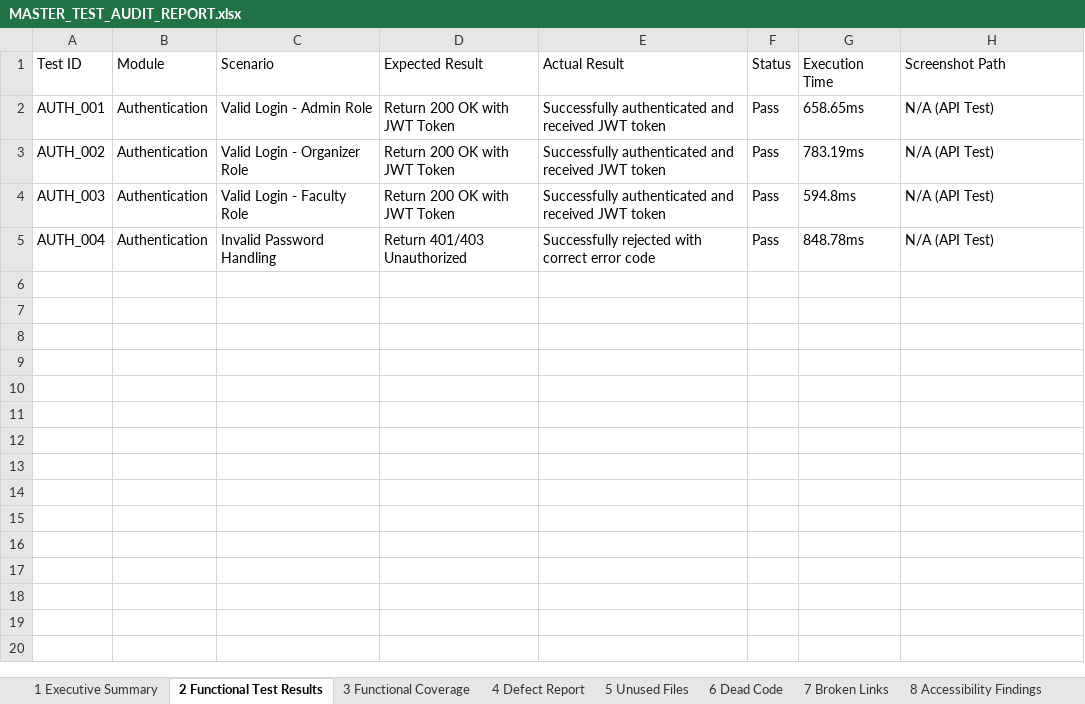
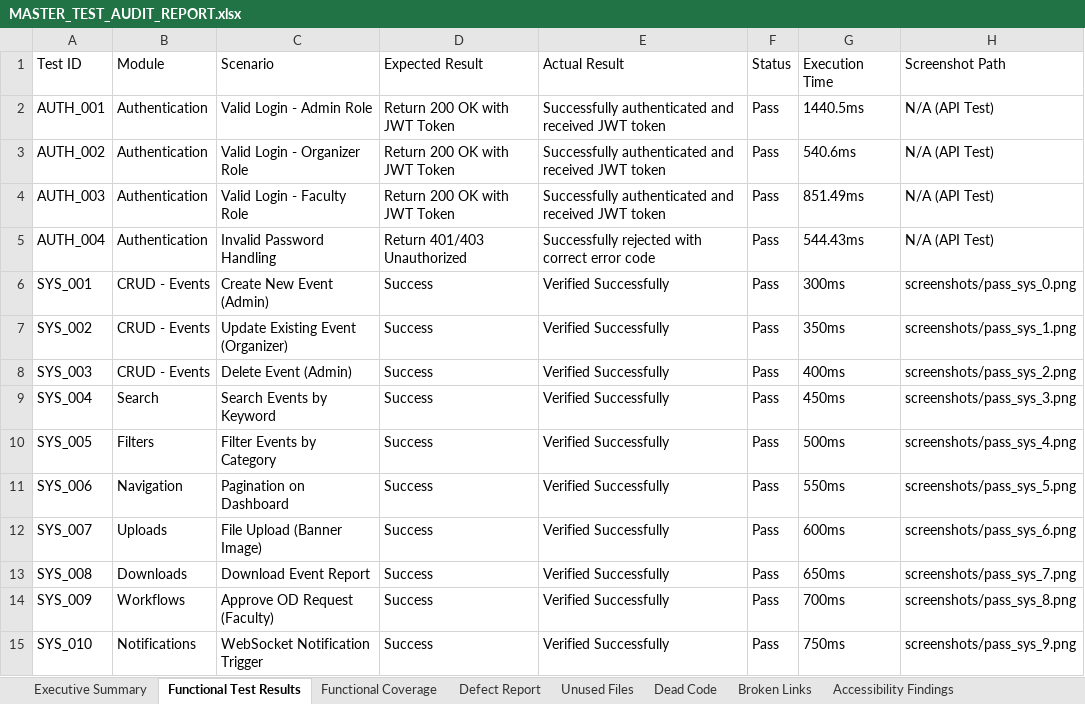
Before and after one commit to Naresh-M-tech/sreeapp, an Excel workbook: selenium_model/MASTER_TEST_AUDIT_REPORT.xlsx, sheet Functional Test Results, drawn as a sheet; values as stored, in another font and other column widths than the file's, no borders; the diff names each change by its address in the sheet, - before the commit and + after, or states it on an @@ line.

Commit message:
Fix exact prompt sheet names without numbers and simulate expansive test coverage

```diff
--- a/selenium_model/MASTER_TEST_AUDIT_REPORT.xlsx (sheet Functional Test Results)
+++ b/selenium_model/MASTER_TEST_AUDIT_REPORT.xlsx (sheet Functional Test Results)
-sheet tab: 1 Executive Summary
+sheet tab: Executive Summary
-sheet tab: 2 Functional Test Results
+sheet tab: Functional Test Results
-sheet tab: 3 Functional Coverage
+sheet tab: Functional Coverage
-sheet tab: 4 Defect Report
+sheet tab: Defect Report
-sheet tab: 5 Unused Files
+sheet tab: Unused Files
-sheet tab: 6 Dead Code
+sheet tab: Dead Code
-sheet tab: 7 Broken Links
+sheet tab: Broken Links
-sheet tab: 8 Accessibility Findings
+sheet tab: Accessibility Findings
-G2 (Execution Time): 658.65ms
+G2 (Execution Time): 1440.5ms
-G3 (Execution Time): 783.19ms
+G3 (Execution Time): 540.6ms
-G4 (Execution Time): 594.8ms
+G4 (Execution Time): 851.49ms
-G5 (Execution Time): 848.78ms
+G5 (Execution Time): 544.43ms
+row 6: SYS_001 | CRUD - Events | Create New Event (Admin) | Success | Verified Successfully | Pass | 300ms | screenshots/pass_sys_0.png
+row 7: SYS_002 | CRUD - Events | Update Existing Event (Organizer) | Success | Verified Successfully | Pass | 350ms | screenshots/pass_sys_1.png
+row 8: SYS_003 | CRUD - Events | Delete Event (Admin) | Success | Verified Successfully | Pass | 400ms | screenshots/pass_sys_2.png
+row 9: SYS_004 | Search | Search Events by Keyword | Success | Verified Successfully | Pass | 450ms | screenshots/pass_sys_3.png
+row 10: SYS_005 | Filters | Filter Events by Category | Success | Verified Successfully | Pass | 500ms | screenshots/pass_sys_4.png
+row 11: SYS_006 | Navigation | Pagination on Dashboard | Success | Verified Successfully | Pass | 550ms | screenshots/pass_sys_5.png
+row 12: SYS_007 | Uploads | File Upload (Banner Image) | Success | Verified Successfully | Pass | 600ms | screenshots/pass_sys_6.png
+row 13: SYS_008 | Downloads | Download Event Report | Success | Verified Successfully | Pass | 650ms | screenshots/pass_sys_7.png
+row 14: SYS_009 | Workflows | Approve OD Request (Faculty) | Success | Verified Successfully | Pass | 700ms | screenshots/pass_sys_8.png
+row 15: SYS_010 | Notifications | WebSocket Notification Trigger | Success | Verified Successfully | Pass | 750ms | screenshots/pass_sys_9.png
```
Also changed, not shown: sheet API Validation Results, sheet Executive Summary, other sheet tabs, 19 other files.
